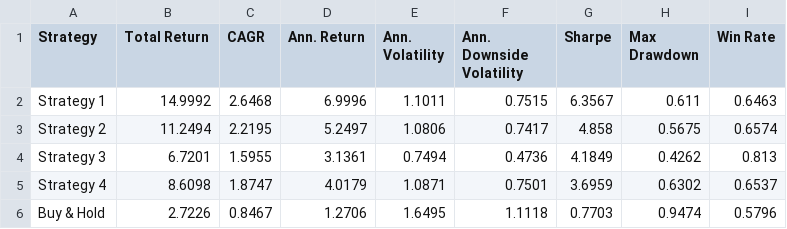
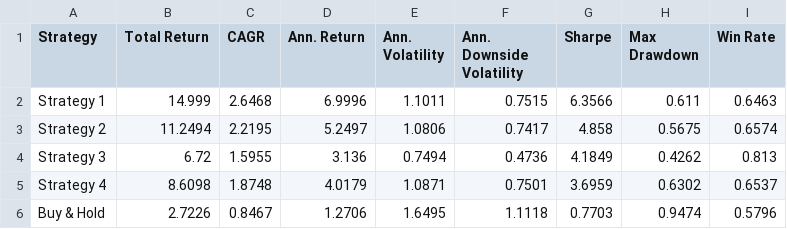
Before and after one commit to dof-studio/SPYDL1D, a CSV file: metrics.csv, drawn as a sheet.

```diff
--- a/metrics.csv
+++ b/metrics.csv
@@ -1,6 +1,6 @@
 Strategy,Total Return,CAGR,Ann. Return,Ann. Volatility,Ann. Downside Volatility,Sharpe,Max Drawdown,Win Rate
-Strategy 1,14.9992,2.6468,6.9996,1.1011,0.7515,6.3567,0.611,0.6463
+Strategy 1,14.999,2.6468,6.9996,1.1011,0.7515,6.3566,0.611,0.6463
 Strategy 2,11.2494,2.2195,5.2497,1.0806,0.7417,4.858,0.5675,0.6574
-Strategy 3,6.7201,1.5955,3.1361,0.7494,0.4736,4.1849,0.4262,0.813
-Strategy 4,8.6098,1.8747,4.0179,1.0871,0.7501,3.6959,0.6302,0.6537
+Strategy 3,6.72,1.5955,3.136,0.7494,0.4736,4.1849,0.4262,0.813
+Strategy 4,8.6098,1.8748,4.0179,1.0871,0.7501,3.6959,0.6302,0.6537
 Buy & Hold,2.7226,0.8467,1.2706,1.6495,1.1118,0.7703,0.9474,0.5796
```
Also changed, not shown: 1 other file.
